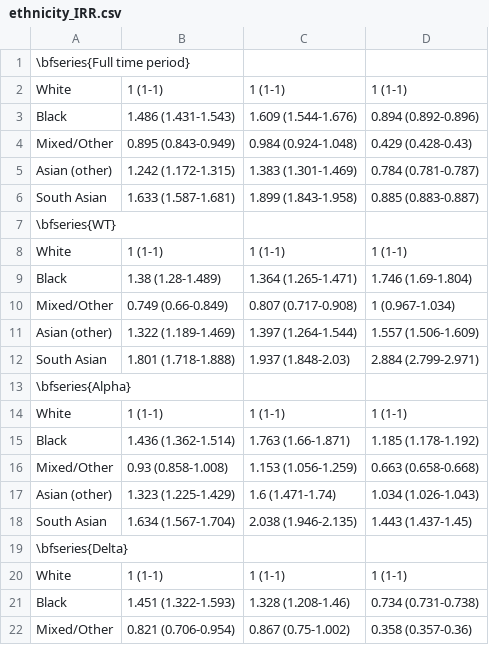
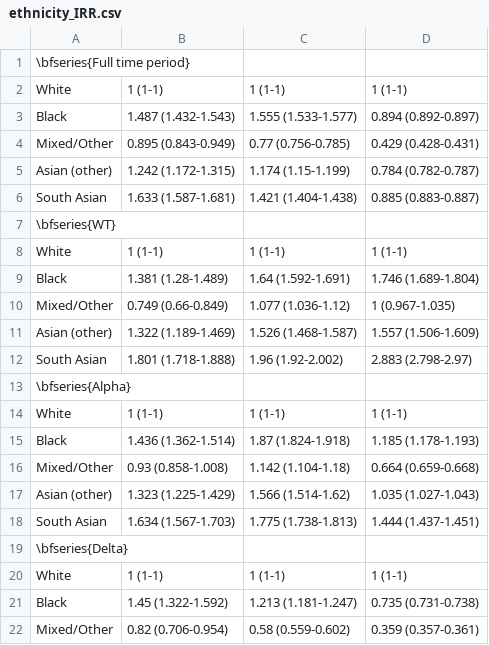
Before and after one commit to cm401/covid19_risk_heterogeneity_england, a CSV file: figures/ethnicity_IRR.csv, drawn as a sheet; only a part is shown; the diff covers the shown part only.

```diff
--- a/figures/ethnicity_IRR.csv
+++ b/figures/ethnicity_IRR.csv
@@ -2,21 +2,21 @@
 White,1 (1-1),1 (1-1),1 (1-1)
-Black,1.486 (1.431-1.543),1.609 (1.544-1.676),0.894 (0.892-0.896)
-Mixed/Other,0.895 (0.843-0.949),0.984 (0.924-1.048),0.429 (0.428-0.43)
-Asian (other),1.242 (1.172-1.315),1.383 (1.301-1.469),0.784 (0.781-0.787)
-South Asian,1.633 (1.587-1.681),1.899 (1.843-1.958),0.885 (0.883-0.887)
+Black,1.487 (1.432-1.543),1.555 (1.533-1.577),0.894 (0.892-0.897)
+Mixed/Other,0.895 (0.843-0.949),0.77 (0.756-0.785),0.429 (0.428-0.431)
+Asian (other),1.242 (1.172-1.315),1.174 (1.15-1.199),0.784 (0.782-0.787)
+South Asian,1.633 (1.587-1.681),1.421 (1.404-1.438),0.885 (0.883-0.887)
 \bfseries{WT},,,
 White,1 (1-1),1 (1-1),1 (1-1)
-Black,1.38 (1.28-1.489),1.364 (1.265-1.471),1.746 (1.69-1.804)
-Mixed/Other,0.749 (0.66-0.849),0.807 (0.717-0.908),1 (0.967-1.034)
-Asian (other),1.322 (1.189-1.469),1.397 (1.264-1.544),1.557 (1.506-1.609)
-South Asian,1.801 (1.718-1.888),1.937 (1.848-2.03),2.884 (2.799-2.971)
+Black,1.381 (1.28-1.489),1.64 (1.592-1.691),1.746 (1.689-1.804)
+Mixed/Other,0.749 (0.66-0.849),1.077 (1.036-1.12),1 (0.967-1.035)
+Asian (other),1.322 (1.189-1.469),1.526 (1.468-1.587),1.557 (1.506-1.609)
+South Asian,1.801 (1.718-1.888),1.96 (1.92-2.002),2.883 (2.798-2.97)
 \bfseries{Alpha},,,
 White,1 (1-1),1 (1-1),1 (1-1)
-Black,1.436 (1.362-1.514),1.763 (1.66-1.871),1.185 (1.178-1.192)
-Mixed/Other,0.93 (0.858-1.008),1.153 (1.056-1.259),0.663 (0.658-0.668)
-Asian (other),1.323 (1.225-1.429),1.6 (1.471-1.74),1.034 (1.026-1.043)
-South Asian,1.634 (1.567-1.704),2.038 (1.946-2.135),1.443 (1.437-1.45)
+Black,1.436 (1.362-1.514),1.87 (1.824-1.918),1.185 (1.178-1.193)
+Mixed/Other,0.93 (0.858-1.008),1.142 (1.104-1.18),0.664 (0.659-0.668)
+Asian (other),1.323 (1.225-1.429),1.566 (1.514-1.62),1.035 (1.027-1.043)
+South Asian,1.634 (1.567-1.703),1.775 (1.738-1.813),1.444 (1.437-1.451)
 \bfseries{Delta},,,
 White,1 (1-1),1 (1-1),1 (1-1)
-Black,1.451 (1.322-1.593),1.328 (1.208-1.46),0.734 (0.731-0.738)
-Mixed/Other,0.821 (0.706-0.954),0.867 (0.75-1.002),0.358 (0.357-0.36)
+Black,1.45 (1.322-1.592),1.213 (1.181-1.247),0.735 (0.731-0.738)
+Mixed/Other,0.82 (0.706-0.954),0.58 (0.559-0.602),0.359 (0.357-0.361)
```
Also changed, not shown: 15 edited cells elsewhere in this file, figures/IMD_IRR.csv, figures/data_summary.csv, 32 other files.
